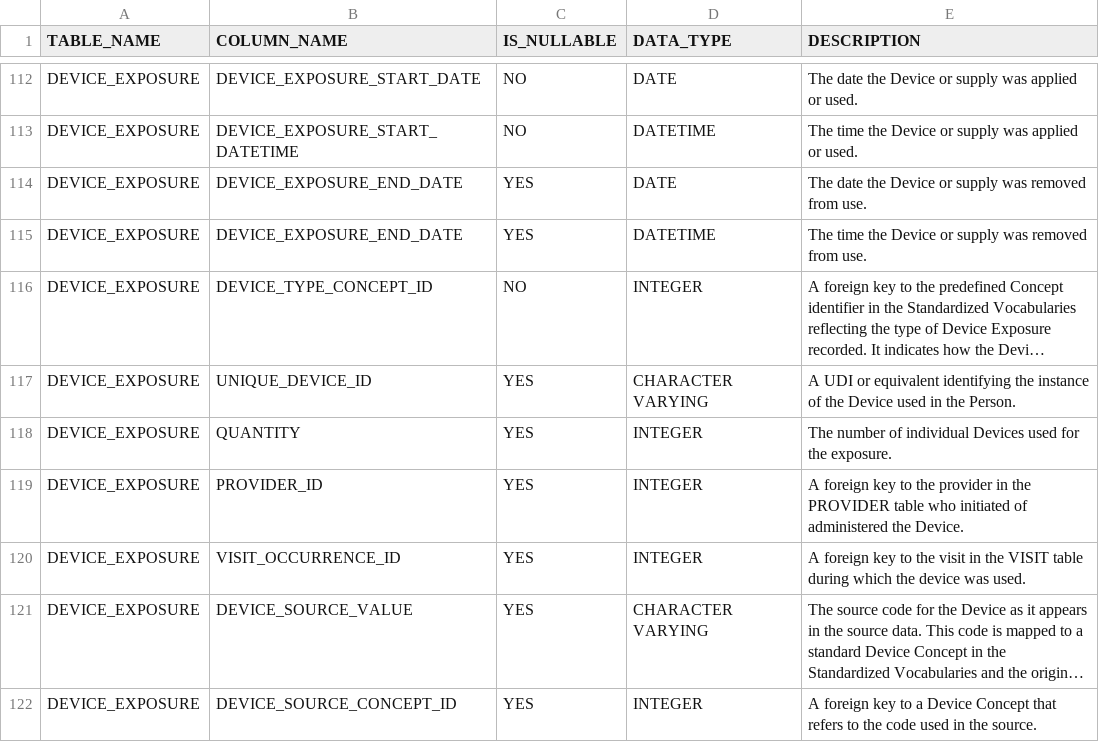
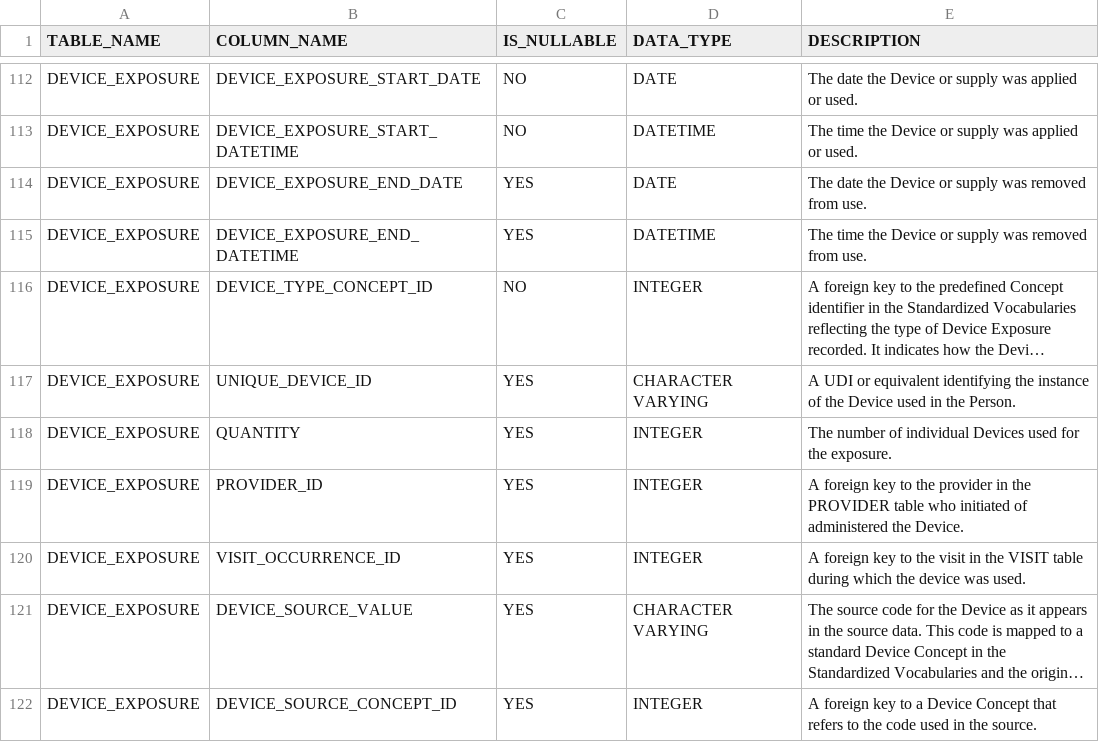
Before and after one commit to OHDSI/WhiteRabbit, a CSV file: src/org/ohdsi/rabbitInAHat/dataModel/CDMV5.1.0.csv, drawn as a sheet; only a part is shown, gaps mark what is left out; long unchanged cells end in …; the diff names each change by its address in the sheet, - before the commit and + after, or states it on an @@ line.

Commit message:
Fix duplicate column name in CDM v5.1.0

```diff
--- a/src/org/ohdsi/rabbitInAHat/dataModel/CDMV5.1.0.csv
+++ b/src/org/ohdsi/rabbitInAHat/dataModel/CDMV5.1.0.csv
-B115 (COLUMN_NAME): DEVICE_EXPOSURE_END_DATE
+B115 (COLUMN_NAME): DEVICE_EXPOSURE_END_DATETIME
```
